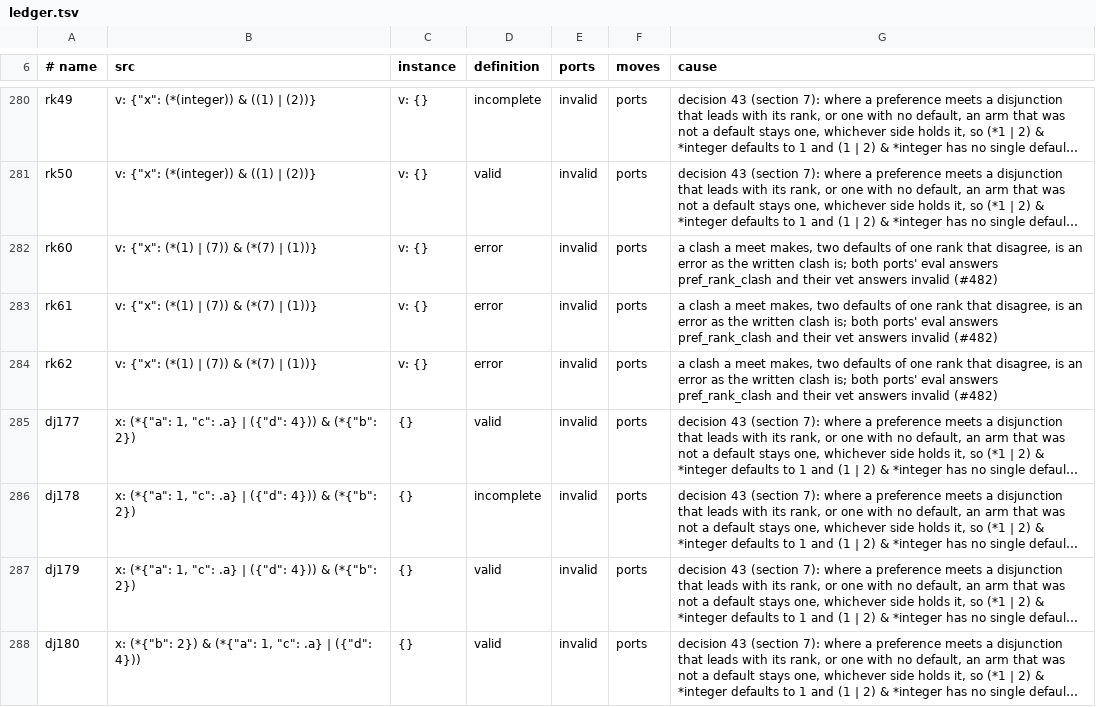
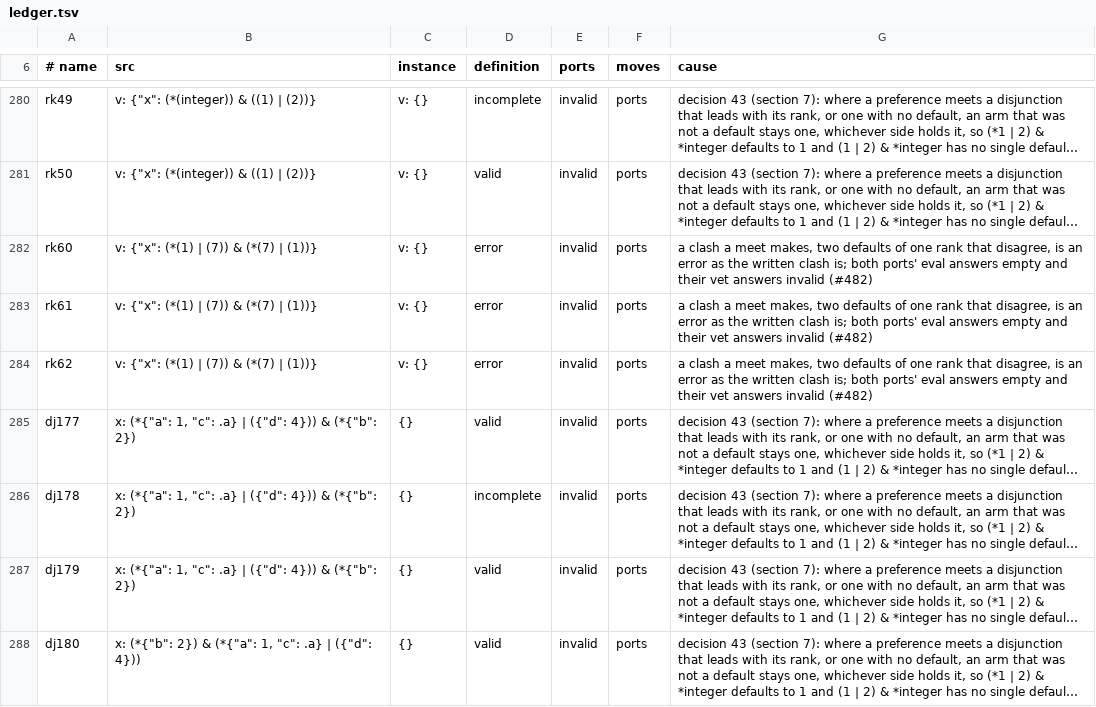
Before and after one commit to aontu-lang/aontu, a TSV file: spec/ledger.tsv, drawn as a sheet; only a part is shown, gaps mark what is left out; long unchanged cells end in …; the diff names each change by its address in the sheet, - before the commit and + after, or states it on an @@ line.

```diff
--- a/spec/ledger.tsv
+++ b/spec/ledger.tsv
-G282:G284 (cause): …eval answers pref_rank_clash and their…
+G282:G284 (cause): …eval answers empty and their…
```
Also changed, not shown: 1 other file.
